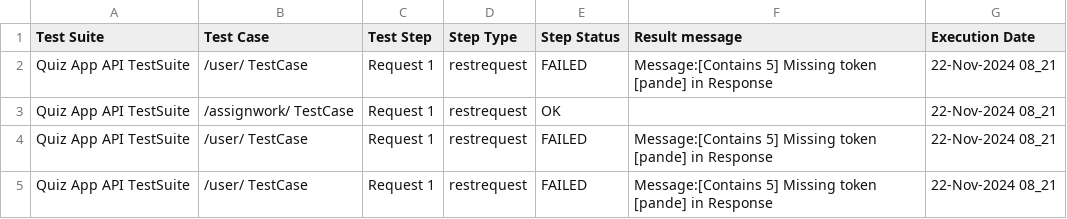
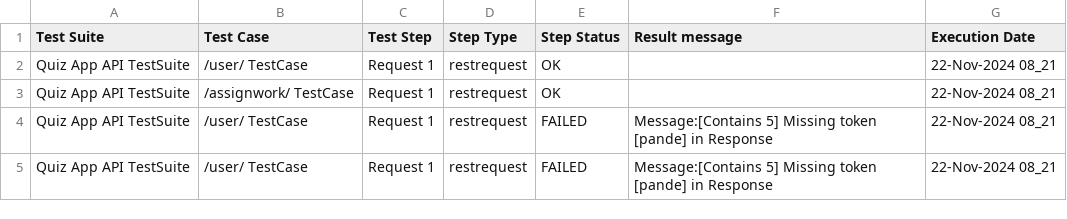
Before and after one commit to Saiakashs/Changepond-Testing-Assignments, a CSV file: Report_22-Nov-2024 08_21.csv, drawn as a sheet.

Commit message:
i added csv report for soapui project

```diff
--- a/Report_22-Nov-2024 08_21.csv
+++ b/Report_22-Nov-2024 08_21.csv
@@ -1,4 +1,3 @@
 "Test Suite","Test Case","Test Step","Step Type","Step Status","Result message","Execution Date"
-"Quiz App API TestSuite","/user/ TestCase","Request 1","restrequest","FAILED","Message:[Contains 5] Missing token [pande] in Response
-","22-Nov-2024 08_21",
+"Quiz App API TestSuite","/user/ TestCase","Request 1","restrequest","OK","","22-Nov-2024 08_21",
 "Quiz App API TestSuite","/assignwork/ TestCase","Request 1","restrequest","OK","","22-Nov-2024 08_21",
```
